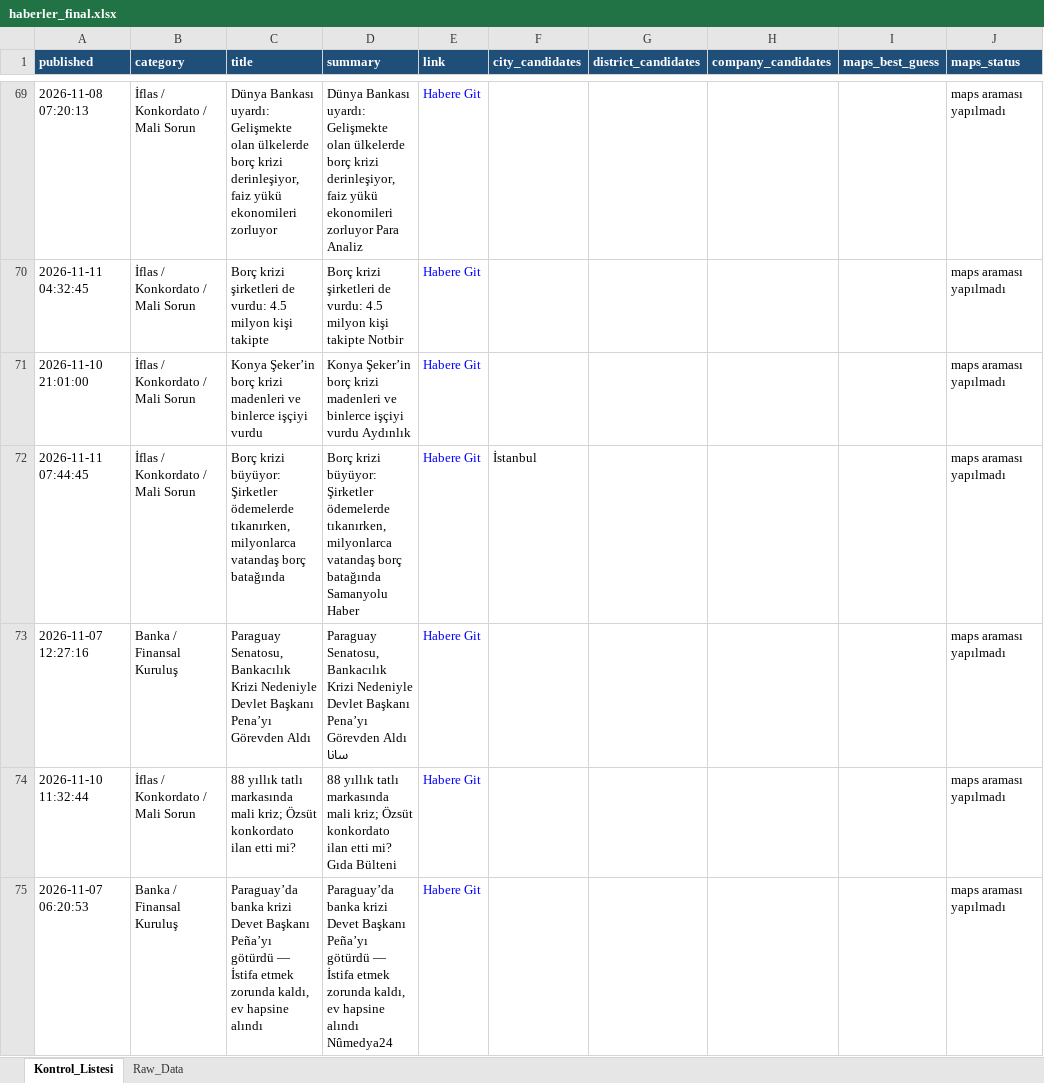
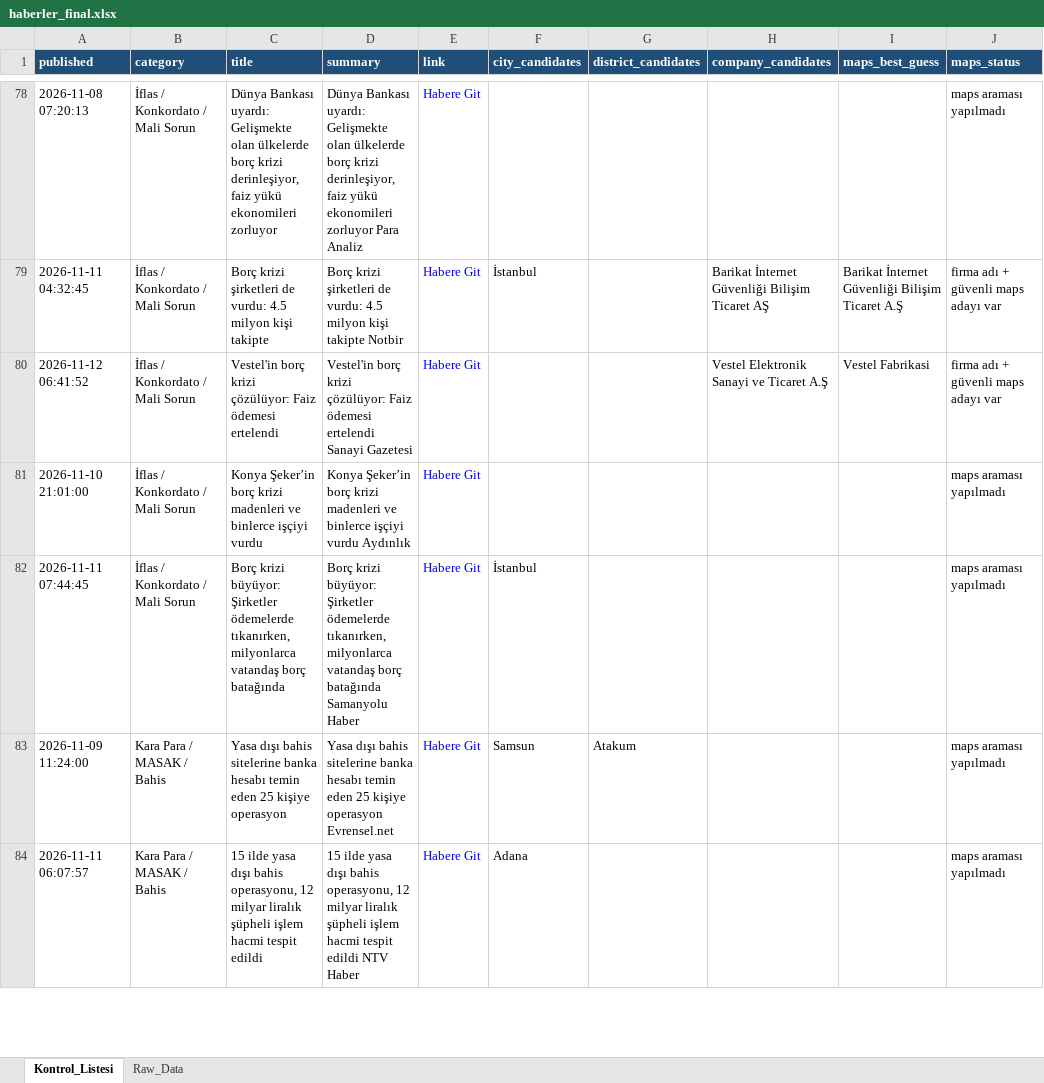
Before and after one commit to MuhammedMustafaSungur/haber-risk-monitor, an Excel workbook: data/haberler_final.xlsx, sheet Kontrol_Listesi, drawn as a sheet; only a part is shown, gaps mark what is left out; the shorter side is filled out with more unchanged rows; values as stored, in another font and other column widths than the file's, no borders; removed rows and columns are numbered as before the commit, all else as after; the diff covers the shown part only; the diff names each change by its address in the sheet, - before the commit and + after, or states it on an @@ line.

```diff
--- a/data/haberler_final.xlsx (sheet Kontrol_Listesi)
+++ b/data/haberler_final.xlsx (sheet Kontrol_Listesi)
-F79 (city_candidates): (empty)
+F79 (city_candidates): İstanbul
-H79 (company_candidates): (empty)
+H79 (company_candidates): Barikat İnternet Güvenliği Bilişim Ticaret AŞ
-I79 (maps_best_guess): (empty)
+I79 (maps_best_guess): Barikat İnternet Güvenliği Bilişim Ticaret A.Ş
-J79 (maps_status): maps araması yapılmadı
+J79 (maps_status): firma adı + güvenli maps adayı var
+row 80: 2026-11-12 06:41:52 | İflas / Konkordato / Mali Sorun | Vestel'in borç krizi çözülüyor: Faiz ödemesi ertelendi | Vestel'in borç krizi çözülüyor: Faiz ödemesi ertelendi Sanayi Gazetesi | Habere Git |  |  | Vestel Elektronik Sanayi ve Ticaret A.Ş | Vestel Fabrikasi | firma adı + güvenli maps adayı var
@@ row 73 moved to row 68: 2026-11-07 12:27:16 @@
-row 74: 2026-11-10 11:32:44 | İflas / Konkordato / Mali Sorun | 88 yıllık tatlı markasında mali kriz; Özsüt konkordato ilan etti mi? | 88 yıllık tatlı markasında mali kriz; Özsüt konkordato ilan etti mi? Gıda Bülteni | Habere Git |  |  |  |  | maps araması yapılmadı
-row 75: 2026-11-07 06:20:53 | Banka / Finansal Kuruluş | Paraguay’da banka krizi Devet Başkanı Peña’yı götürdü — İstifa etmek zorunda kaldı, ev hapsine alındı | Paraguay’da banka krizi Devet Başkanı Peña’yı götürdü — İstifa etmek zorunda kaldı, ev hapsine alındı Nûmedya24 | Habere Git |  |  |  |  | maps araması yapılmadı
```
Also changed, not shown: 61 added rows, 50 removed rows, 23 moved rows and 105 edited cells elsewhere in this sheet, sheet Raw_Data, 1 other file.
